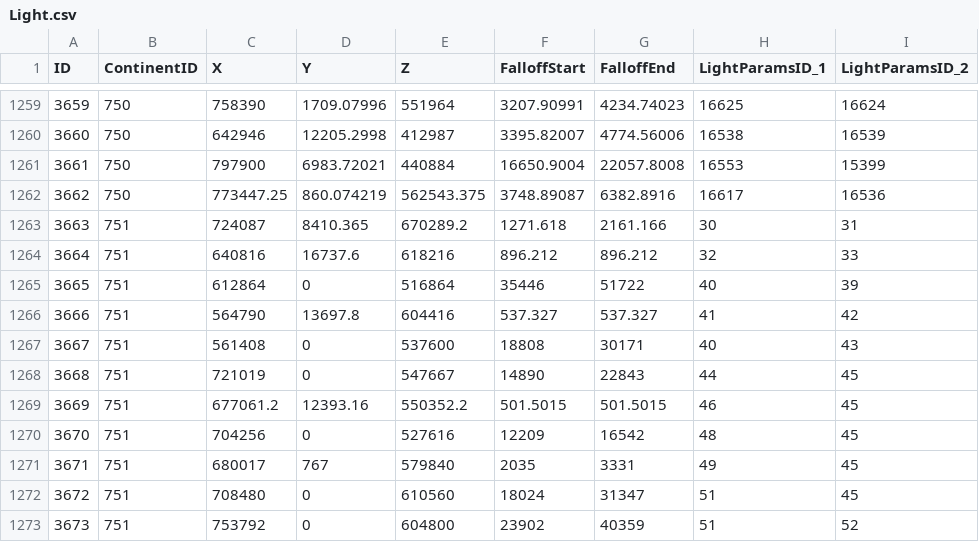
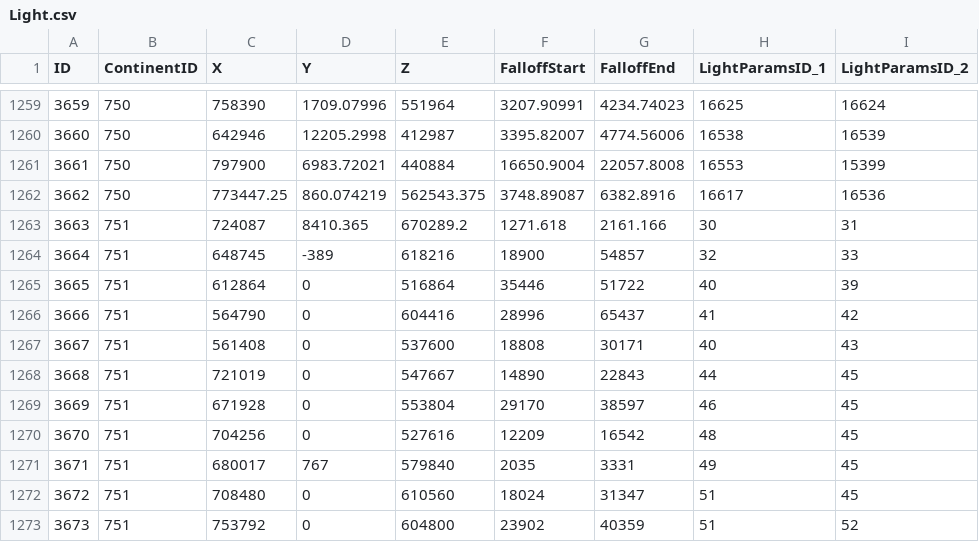
Before and after one commit to darkmord1991/DarkChaos-255, a CSV file: Custom/CSV DBC/Light.csv, drawn as a sheet; only a part is shown, gaps mark what is left out; the diff names each change by its address in the sheet, - before the commit and + after, or states it on an @@ line.

```diff
--- a/Custom/CSV DBC/Light.csv
+++ b/Custom/CSV DBC/Light.csv
-C1264 (X): 640816
+C1264 (X): 648745
-D1264 (Y): 16737.6
+D1264 (Y): -389
-F1264 (FalloffStart): 896.212
+F1264 (FalloffStart): 18900
-G1264 (FalloffEnd): 896.212
+G1264 (FalloffEnd): 54857
-D1266 (Y): 13697.8
+D1266 (Y): 0
-F1266 (FalloffStart): 537.327
+F1266 (FalloffStart): 28996
-G1266 (FalloffEnd): 537.327
+G1266 (FalloffEnd): 65437
-C1269 (X): 677061.2
+C1269 (X): 671928
-D1269 (Y): 12393.16
+D1269 (Y): 0
-E1269 (Z): 550352.2
+E1269 (Z): 553804
-F1269 (FalloffStart): 501.5015
+F1269 (FalloffStart): 29170
-G1269 (FalloffEnd): 501.5015
+G1269 (FalloffEnd): 38597
```
Also changed, not shown: 1 other file.
